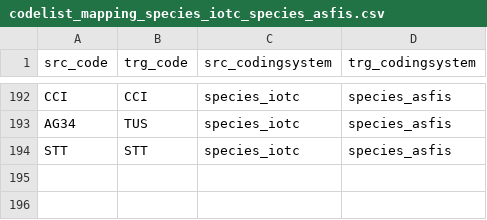
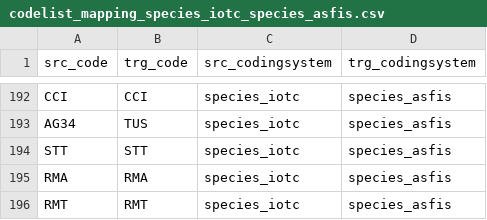
Before and after one commit to fdiwg/fdi-mappings, a CSV file: regional-to-global/IOTC/codelist_mapping_species_iotc_species_asfis.csv, drawn as a sheet; only a part is shown, gaps mark what is left out; the diff names each change by its address in the sheet, - before the commit and + after, or states it on an @@ line.

Commit message:
Update codelist_mapping_species_iotc_species_asfis.csv
Addition of RMA and RMT codes

```diff
--- a/regional-to-global/IOTC/codelist_mapping_species_iotc_species_asfis.csv
+++ b/regional-to-global/IOTC/codelist_mapping_species_iotc_species_asfis.csv
+row 195: RMA | RMA | species_iotc | species_asfis
+row 196: RMT | RMT | species_iotc | species_asfis
```
